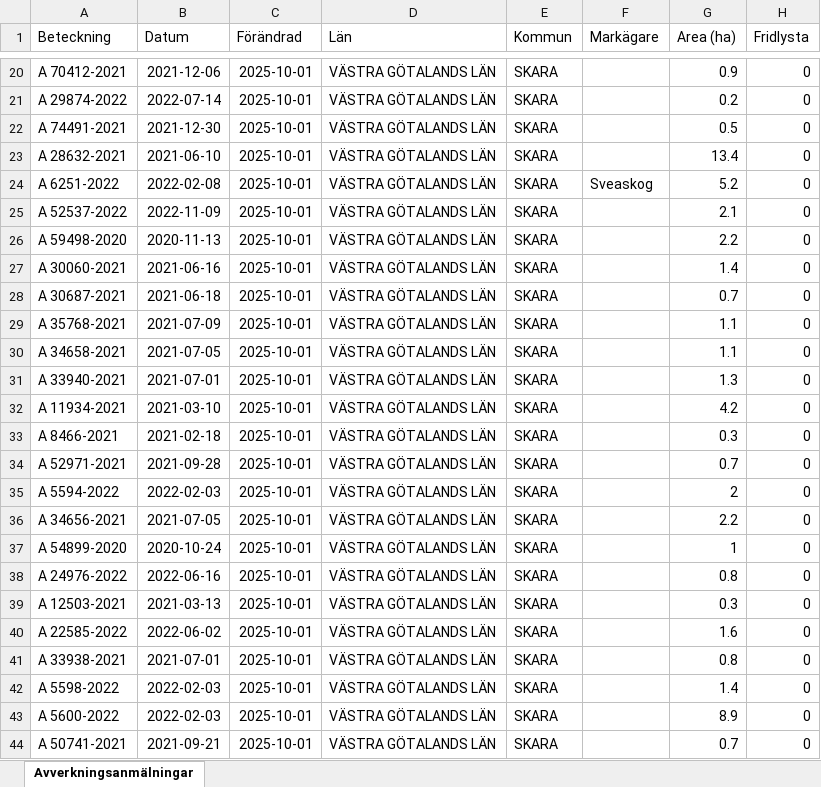
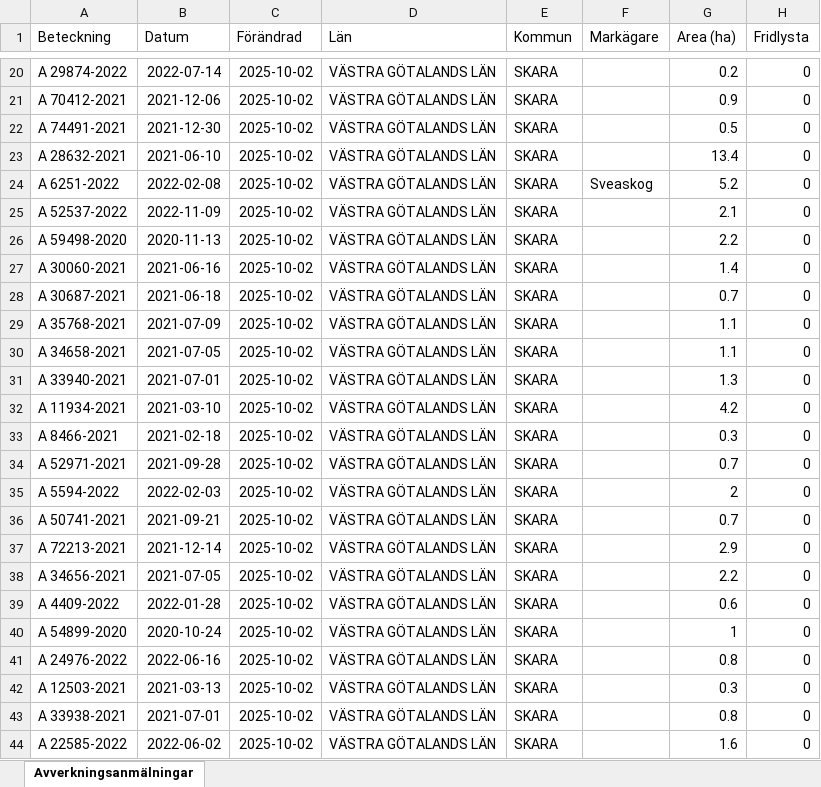
Before and after one commit to klasma/Logging_1495, an Excel workbook: Översikt SKARA.xlsx, sheet Avverkningsanmälningar, drawn as a sheet; only a part is shown, gaps mark what is left out; values as stored, in another font and other column widths than the file's, no borders; the diff covers the shown part only; the diff names each change by its address in the sheet, - before the commit and + after, or states it on an @@ line.

```diff
--- a/Översikt SKARA.xlsx (sheet Avverkningsanmälningar)
+++ b/Översikt SKARA.xlsx (sheet Avverkningsanmälningar)
-A20 (Beteckning): A 70412-2021
+A20 (Beteckning): A 29874-2022
-B20 (Datum): 2021-12-06
+B20 (Datum): 2022-07-14
-C20:C44 (Förändrad): 2025-10-01
+C20:C44 (Förändrad): 2025-10-02
-G20 (Area (ha)): 0.9
+G20 (Area (ha)): 0.2
-A21 (Beteckning): A 29874-2022
+A21 (Beteckning): A 70412-2021
-B21 (Datum): 2022-07-14
+B21 (Datum): 2021-12-06
-G21 (Area (ha)): 0.2
+G21 (Area (ha)): 0.9
-A36 (Beteckning): A 34656-2021
+A36 (Beteckning): A 50741-2021
-B36 (Datum): 2021-07-05
+B36 (Datum): 2021-09-21
-G36 (Area (ha)): 2.2
+G36 (Area (ha)): 0.7
-A37 (Beteckning): A 54899-2020
+A37 (Beteckning): A 72213-2021
-B37 (Datum): 2020-10-24
+B37 (Datum): 2021-12-14
-G37 (Area (ha)): 1
+G37 (Area (ha)): 2.9
-A38 (Beteckning): A 24976-2022
+A38 (Beteckning): A 34656-2021
-B38 (Datum): 2022-06-16
+B38 (Datum): 2021-07-05
-G38 (Area (ha)): 0.8
+G38 (Area (ha)): 2.2
-A39 (Beteckning): A 12503-2021
+A39 (Beteckning): A 4409-2022
-B39 (Datum): 2021-03-13
+B39 (Datum): 2022-01-28
-G39 (Area (ha)): 0.3
+G39 (Area (ha)): 0.6
-A40 (Beteckning): A 22585-2022
+A40 (Beteckning): A 54899-2020
-B40 (Datum): 2022-06-02
+B40 (Datum): 2020-10-24
-G40 (Area (ha)): 1.6
+G40 (Area (ha)): 1
-A41 (Beteckning): A 33938-2021
+A41 (Beteckning): A 24976-2022
-B41 (Datum): 2021-07-01
+B41 (Datum): 2022-06-16
-A42 (Beteckning): A 5598-2022
+A42 (Beteckning): A 12503-2021
-B42 (Datum): 2022-02-03
+B42 (Datum): 2021-03-13
-G42 (Area (ha)): 1.4
+G42 (Area (ha)): 0.3
-A43 (Beteckning): A 5600-2022
+A43 (Beteckning): A 33938-2021
-B43 (Datum): 2022-02-03
+B43 (Datum): 2021-07-01
-G43 (Area (ha)): 8.9
+G43 (Area (ha)): 0.8
-A44 (Beteckning): A 50741-2021
+A44 (Beteckning): A 22585-2022
-B44 (Datum): 2021-09-21
+B44 (Datum): 2022-06-02
-G44 (Area (ha)): 0.7
+G44 (Area (ha)): 1.6
```
Also changed, not shown: 792 edited cells elsewhere in this sheet, artfynd/A 17546-2021 artfynd.xlsx, artfynd/A 17770-2021 artfynd.xlsx, 50 other files.
